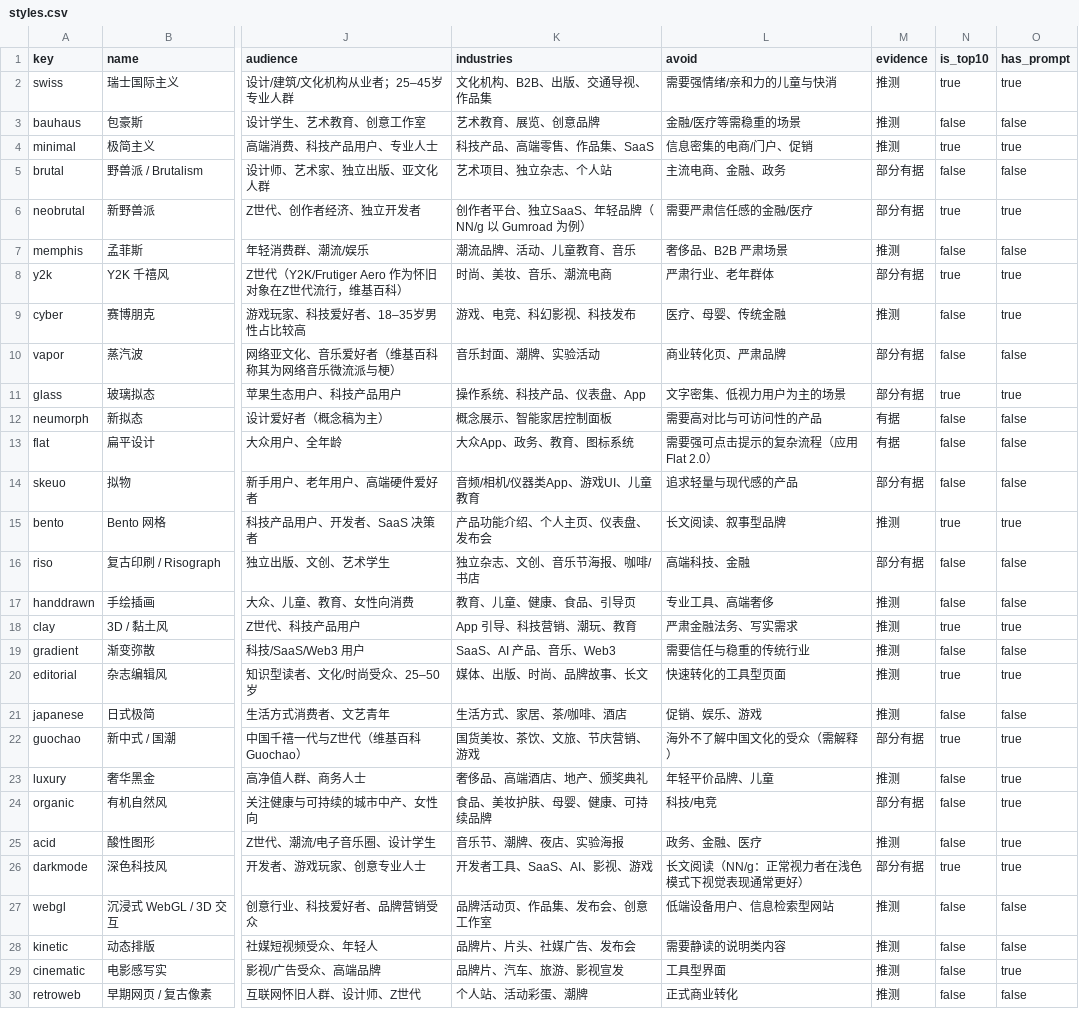
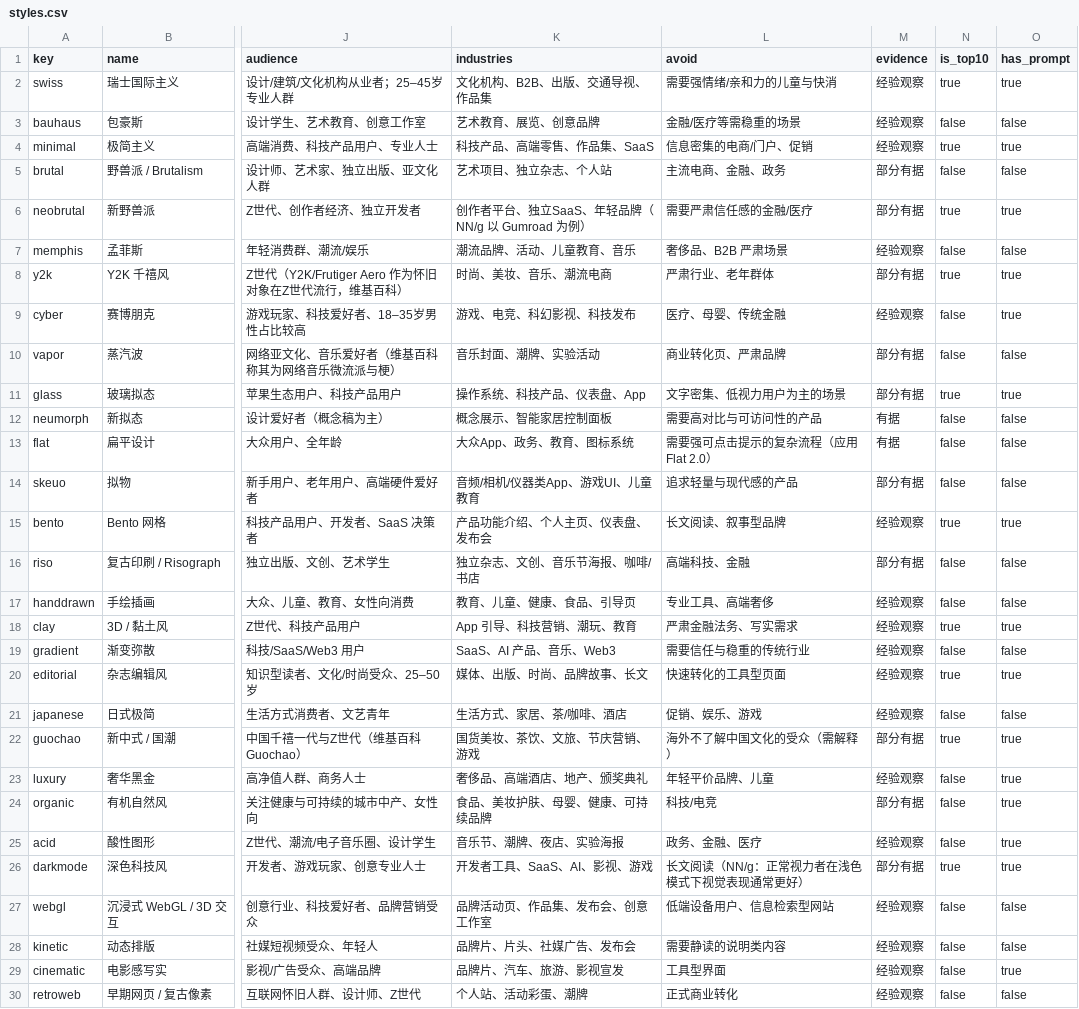
Before and after one commit to BaoBaodesu/Design-Knowledge-Base, a CSV file: data/styles.csv, drawn as a sheet; only a part is shown, gaps mark what is left out; the diff names each change by its address in the sheet, - before the commit and + after, or states it on an @@ line.

```diff
--- a/data/styles.csv
+++ b/data/styles.csv
-M2:M4 (evidence): 推测
+M2:M4 (evidence): 经验观察
-M7 (evidence): 推测
+M7 (evidence): 经验观察
-M9 (evidence): 推测
+M9 (evidence): 经验观察
-M15 (evidence): 推测
+M15 (evidence): 经验观察
-M17:M21 (evidence): 推测
+M17:M21 (evidence): 经验观察
-M23 (evidence): 推测
+M23 (evidence): 经验观察
-M25 (evidence): 推测
+M25 (evidence): 经验观察
-M27:M30 (evidence): 推测
+M27:M30 (evidence): 经验观察
```
Also changed, not shown: data/sites.csv, 18 other files.
